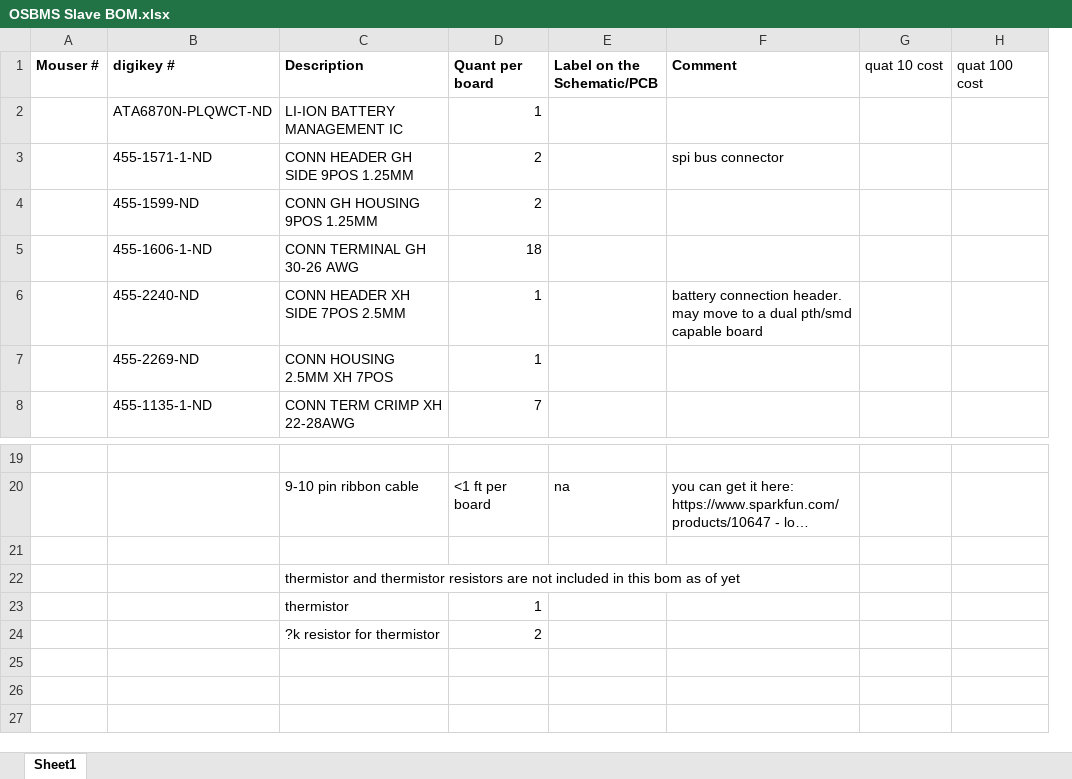
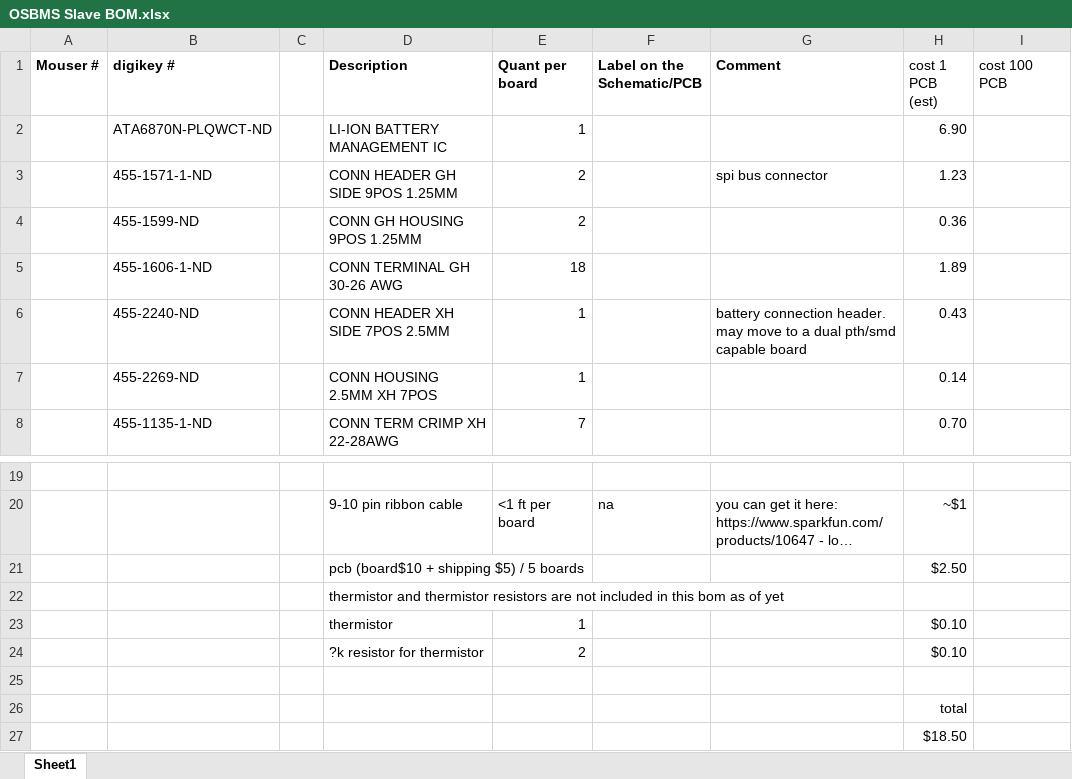
Before and after one commit to Teslafly/Dead-OpenBMS-dead, an Excel workbook: Docs/OSBMS Slave BOM.xlsx, sheet Sheet1, drawn as a sheet; only a part is shown, gaps mark what is left out; long unchanged cells end in …; values as stored, in another font and other column widths than the file's, no borders; charts and pictures not drawn; removed rows and columns are numbered as before the commit, all else as after; the diff names each change by its address in the sheet, - before the commit and + after, or states it on an @@ line.

```diff
--- a/Docs/OSBMS Slave BOM.xlsx (sheet Sheet1)
+++ b/Docs/OSBMS Slave BOM.xlsx (sheet Sheet1)
+column C, empty
-column G (quat 10 cost), empty
-column H (quat 100 cost), empty
+column H (cost 1 PCB (est)), rows 2-8: 6.90 | 1.23 | 0.36 | 1.89 | 0.43 | 0.14 | 0.70; rows 20-24: ~$1 | $2.50 |  | $0.10 | $0.10
+column I (cost 100 PCB), empty
-row 21: (empty)
+row 21:  |  |  | pcb (board$10 + shipping $5) / 5 boards |  |  |  | $2.50
+row 25: (empty)
+row 26:  |  |  |  |  |  |  | total
+row 27:  |  |  |  |  |  |  | $18.50
```
Also changed, not shown: charts or pictures, 2 other files.
